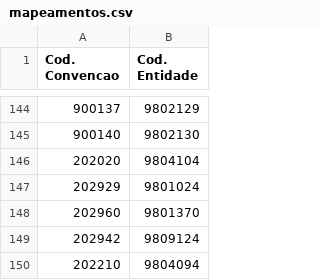
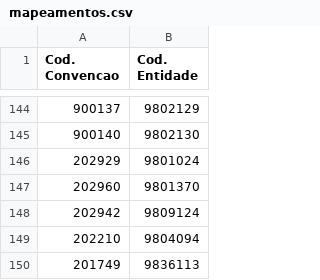
Before and after one commit to GilPereiraPT/Processos_SNC_AP, a CSV file: mapeamentos.csv, drawn as a sheet; only a part is shown, gaps mark what is left out; the shorter side is filled out with more unchanged rows; the diff names each change by its address in the sheet, - before the commit and + after, or states it on an @@ line.

Commit message:
Update mapeamentos.csv

```diff
--- a/mapeamentos.csv
+++ b/mapeamentos.csv
-row 146: 202020 | 9804104
```
